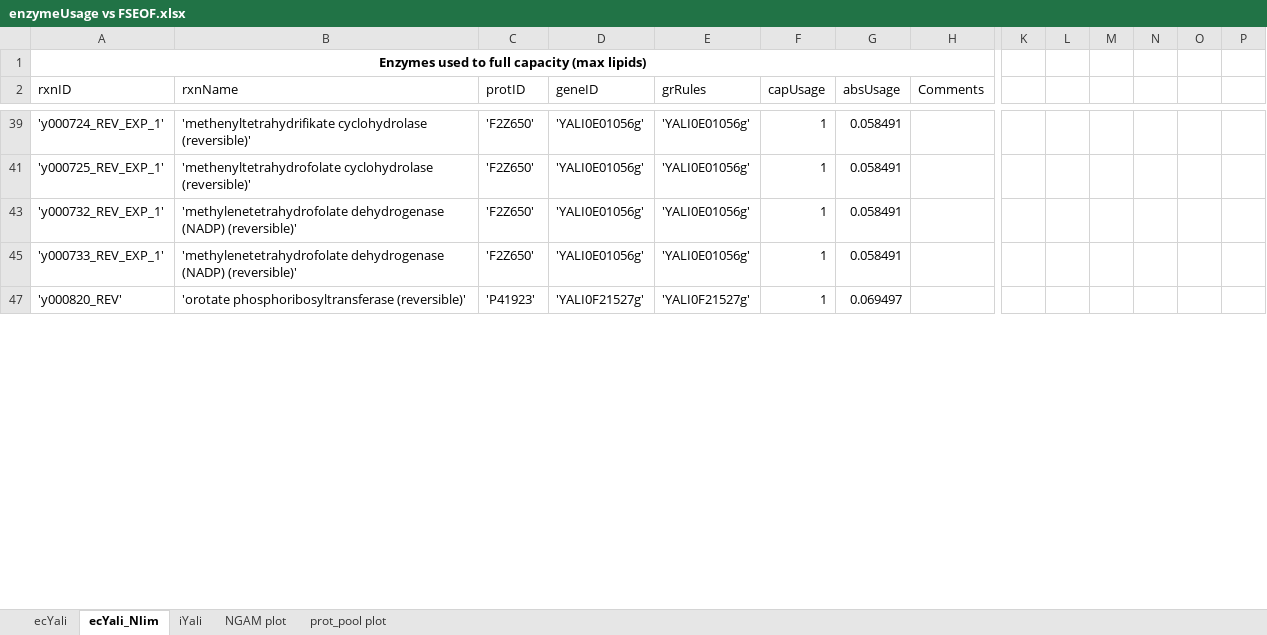
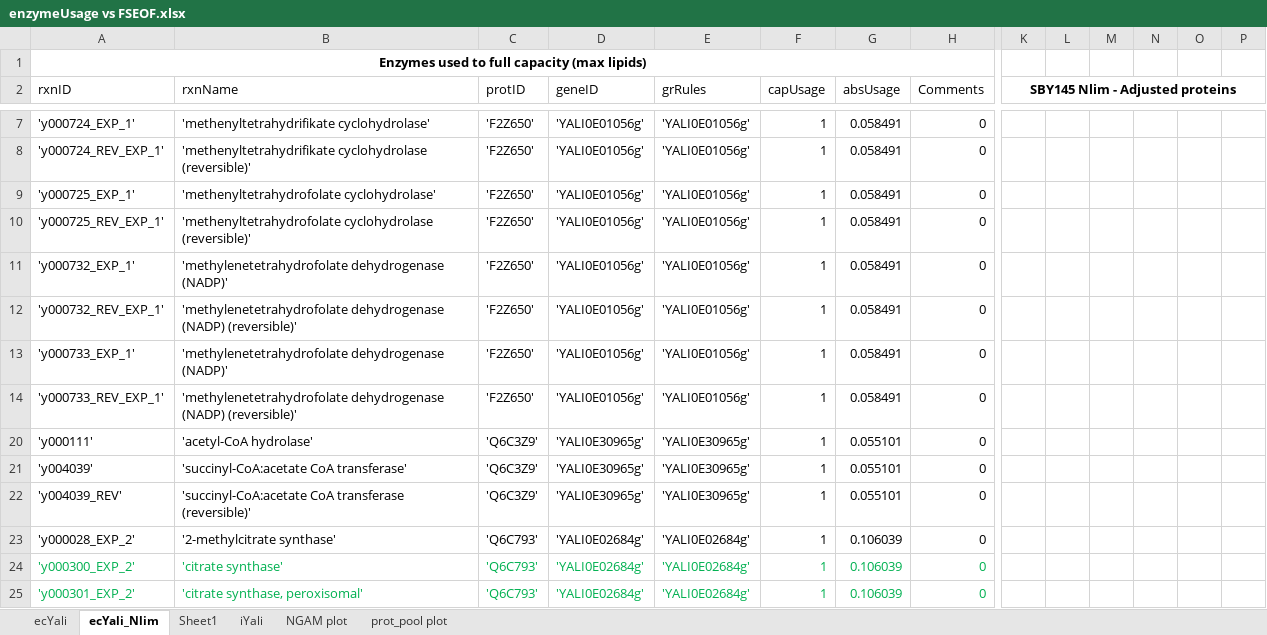
Before and after one commit to JBiaggi/GECKO, an Excel workbook: ecYaliGEM/output/enzymeUsage vs FSEOF.xlsx, sheet ecYali_Nlim, drawn as a sheet; only a part is shown, gaps mark what is left out; values as stored, in another font and other column widths than the file's, no borders; conditional formats and table styles not drawn; removed rows and columns are numbered as before the commit, all else as after; rows hold the shown columns only; the diff covers the shown part only; the diff names each change by its address in the sheet, - before the commit and + after, or states it on an @@ line.

```diff
--- a/ecYaliGEM/output/enzymeUsage vs FSEOF.xlsx (sheet ecYali_Nlim)
+++ b/ecYaliGEM/output/enzymeUsage vs FSEOF.xlsx (sheet ecYali_Nlim)
+sheet tab: Sheet1
-K2: (empty)
+K2: SBY145 Nlim - Adjusted proteins
+K2:Q2 merged
+row 7: 'y000724_EXP_1' | 'methenyltetrahydrifikate cyclohydrolase' | 'F2Z650' | 'YALI0E01056g' | 'YALI0E01056g' | 1 | 0.058491 | 0
-H8 (Comments): (empty)
+H8 (Comments): 0
+row 9: 'y000725_EXP_1' | 'methenyltetrahydrofolate cyclohydrolase' | 'F2Z650' | 'YALI0E01056g' | 'YALI0E01056g' | 1 | 0.058491 | 0
-H10 (Comments): (empty)
+H10 (Comments): 0
+row 11: 'y000732_EXP_1' | 'methylenetetrahydrofolate dehydrogenase (NADP)' | 'F2Z650' | 'YALI0E01056g' | 'YALI0E01056g' | 1 | 0.058491 | 0
-H12 (Comments): (empty)
+H12 (Comments): 0
+row 13: 'y000733_EXP_1' | 'methylenetetrahydrofolate dehydrogenase (NADP)' | 'F2Z650' | 'YALI0E01056g' | 'YALI0E01056g' | 1 | 0.058491 | 0
-H14 (Comments): (empty)
+H14 (Comments): 0
-row 47: 'y000820_REV' | 'orotate phosphoribosyltransferase (reversible)' | 'P41923' | 'YALI0F21527g' | 'YALI0F21527g' | 1 | 0.069497
+row 20: 'y000111' | 'acetyl-CoA hydrolase' | 'Q6C3Z9' | 'YALI0E30965g' | 'YALI0E30965g' | 1 | 0.055101 | 0
+row 21: 'y004039' | 'succinyl-CoA:acetate CoA transferase' | 'Q6C3Z9' | 'YALI0E30965g' | 'YALI0E30965g' | 1 | 0.055101 | 0
+row 22: 'y004039_REV' | 'succinyl-CoA:acetate CoA transferase (reversible)' | 'Q6C3Z9' | 'YALI0E30965g' | 'YALI0E30965g' | 1 | 0.055101 | 0
+row 23: 'y000028_EXP_2' | '2-methylcitrate synthase' | 'Q6C793' | 'YALI0E02684g' | 'YALI0E02684g' | 1 | 0.106039 | 0
+row 24: 'y000300_EXP_2' | 'citrate synthase' | 'Q6C793' | 'YALI0E02684g' | 'YALI0E02684g' | 1 | 0.106039 | 0
+row 25: 'y000301_EXP_2' | 'citrate synthase, peroxisomal' | 'Q6C793' | 'YALI0E02684g' | 'YALI0E02684g' | 1 | 0.106039 | 0
```
Also changed, not shown: 6 added rows, 13 removed rows, 56 edited cells, cell formats and merged cells elsewhere in this sheet, sheet ecYali, formulas that keep their value, hidden cells, charts or pictures, ecYaliGEM/output/Adjusted proteins.xlsx, 5 other files.
